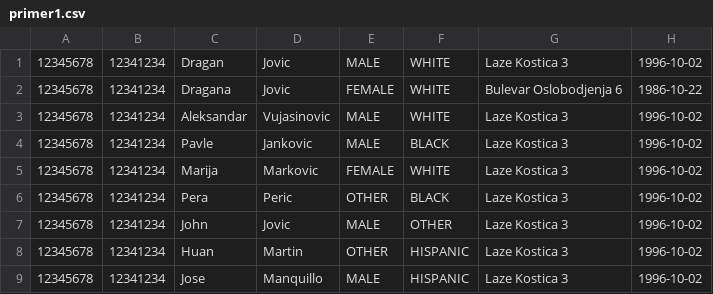
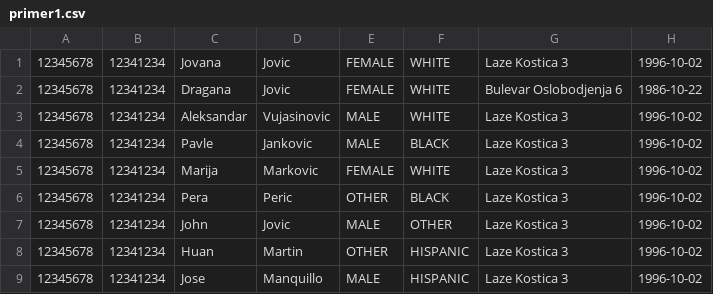
Before and after one commit to vujasinovic/OptoGo, a CSV file: resources/primer1.csv, drawn as a sheet; only a part is shown; the diff names each change by its address in the sheet, - before the commit and + after, or states it on an @@ line.

Commit message:
Table similarity for genders

```diff
--- a/resources/primer1.csv
+++ b/resources/primer1.csv
-C1: Dragan
+C1: Jovana
-E1: MALE
+E1: FEMALE
```
Also changed, not shown: 2 other files.
